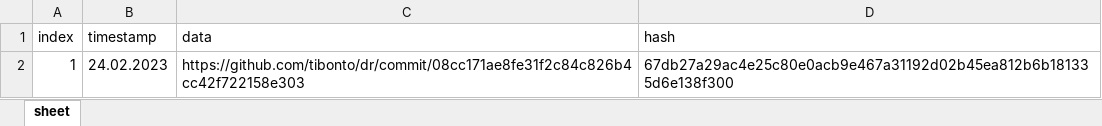
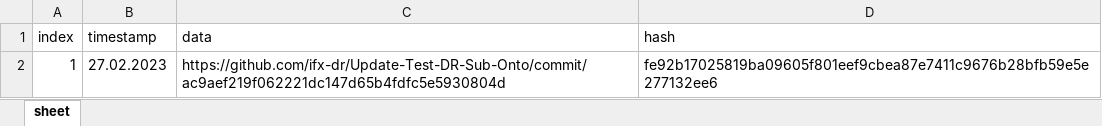
Before and after one commit to ifx-dr/DRMS-Lobe, an Excel workbook: Backend/asset-transfer-basic/application-javascript/blockchain/blockchain_hist_sub.xlsx, sheet sheet, drawn as a sheet; values as stored, in another font and other column widths than the file's, no borders; the diff names each change by its address in the sheet, - before the commit and + after, or states it on an @@ line.

```diff
--- a/Backend/asset-transfer-basic/application-javascript/blockchain/blockchain_hist_sub.xlsx (sheet sheet)
+++ b/Backend/asset-transfer-basic/application-javascript/blockchain/blockchain_hist_sub.xlsx (sheet sheet)
-B2 (timestamp): 24.02.2023
+B2 (timestamp): 27.02.2023
-C2 (data): https://github.com/tibonto/dr/commit/08cc171ae8fe31f2c84c826b4cc42f722158e303
+C2 (data): https://github.com/ifx-dr/Update-Test-DR-Sub-Onto/commit/ac9aef219f062221dc147d65b4fdfc5e5930804d
-D2 (hash): 67db27a29ac4e25c80e0acb9e467a31192d02b45ea812b6b181335d6e138f300
+D2 (hash): fe92b17025819ba09605f801eef9cbea87e7411c9676b28bfb59e5e277132ee6
```
Also changed, not shown: 5 other files.
